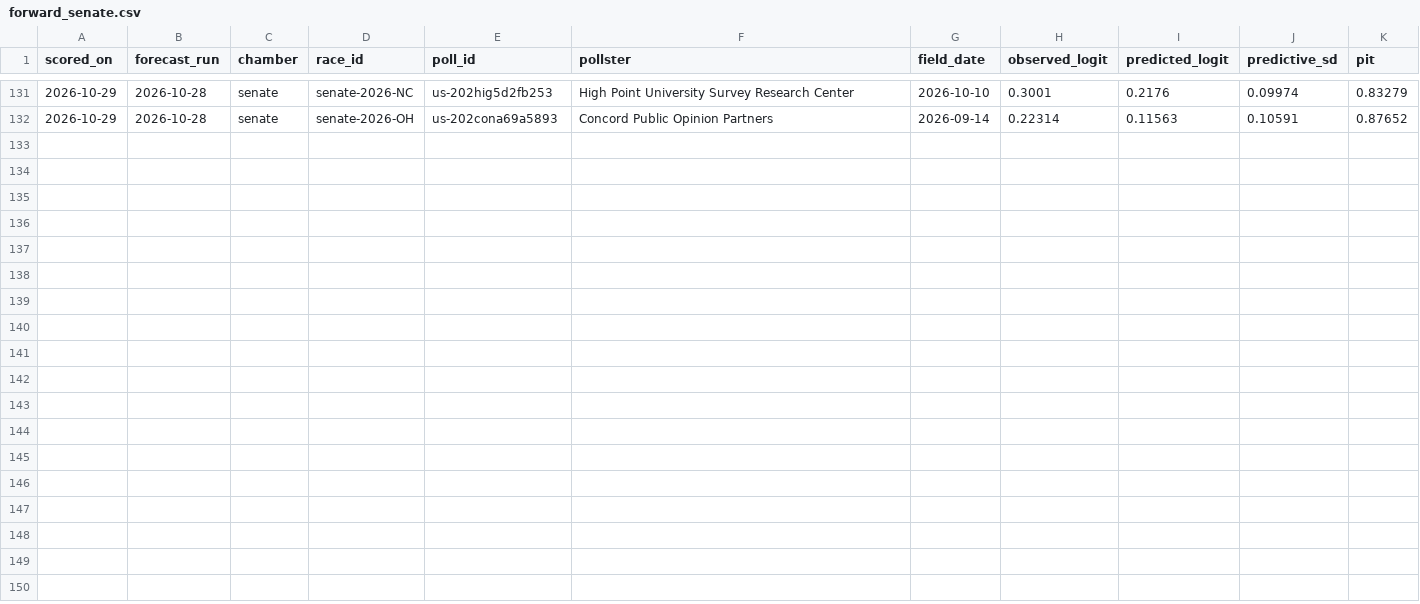
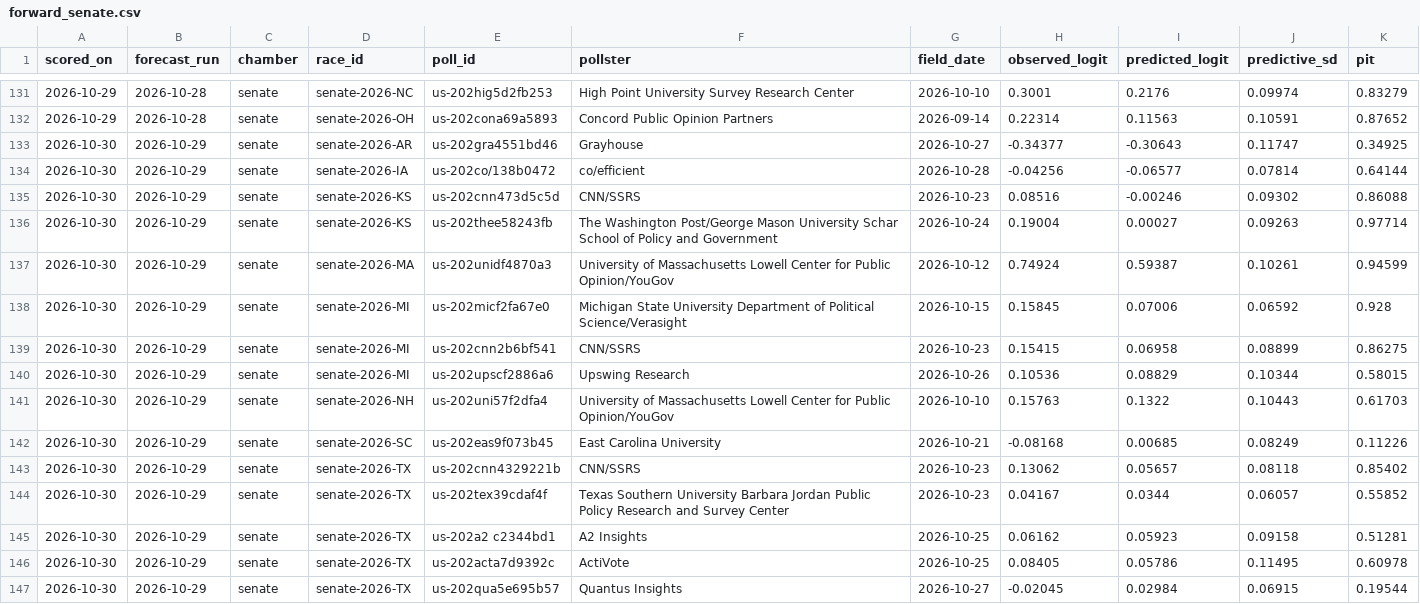
Before and after one commit to whyalwaysrose/midterms-forecast, a CSV file: data/calibration/forward_senate.csv, drawn as a sheet; only a part is shown, gaps mark what is left out; the diff names each change by its address in the sheet, - before the commit and + after, or states it on an @@ line.

```diff
--- a/data/calibration/forward_senate.csv
+++ b/data/calibration/forward_senate.csv
+row 133: 2026-10-30 | 2026-10-29 | senate | senate-2026-AR | us-202gra4551bd46 | Grayhouse | 2026-10-27 | -0.34377 | -0.30643 | 0.11747 | 0.34925
+row 134: 2026-10-30 | 2026-10-29 | senate | senate-2026-IA | us-202co/138b0472 | co/efficient | 2026-10-28 | -0.04256 | -0.06577 | 0.07814 | 0.64144
+row 135: 2026-10-30 | 2026-10-29 | senate | senate-2026-KS | us-202cnn473d5c5d | CNN/SSRS | 2026-10-23 | 0.08516 | -0.00246 | 0.09302 | 0.86088
+row 136: 2026-10-30 | 2026-10-29 | senate | senate-2026-KS | us-202thee58243fb | The Washington Post/George Mason University Schar School of Policy and Government | 2026-10-24 | 0.19004 | 0.00027 | 0.09263 | 0.97714
+row 137: 2026-10-30 | 2026-10-29 | senate | senate-2026-MA | us-202unidf4870a3 | University of Massachusetts Lowell Center for Public Opinion/YouGov | 2026-10-12 | 0.74924 | 0.59387 | 0.10261 | 0.94599
+row 138: 2026-10-30 | 2026-10-29 | senate | senate-2026-MI | us-202micf2fa67e0 | Michigan State University Department of Political Science/Verasight | 2026-10-15 | 0.15845 | 0.07006 | 0.06592 | 0.928
+row 139: 2026-10-30 | 2026-10-29 | senate | senate-2026-MI | us-202cnn2b6bf541 | CNN/SSRS | 2026-10-23 | 0.15415 | 0.06958 | 0.08899 | 0.86275
+row 140: 2026-10-30 | 2026-10-29 | senate | senate-2026-MI | us-202upscf2886a6 | Upswing Research | 2026-10-26 | 0.10536 | 0.08829 | 0.10344 | 0.58015
+row 141: 2026-10-30 | 2026-10-29 | senate | senate-2026-NH | us-202uni57f2dfa4 | University of Massachusetts Lowell Center for Public Opinion/YouGov | 2026-10-10 | 0.15763 | 0.1322 | 0.10443 | 0.61703
+row 142: 2026-10-30 | 2026-10-29 | senate | senate-2026-SC | us-202eas9f073b45 | East Carolina University | 2026-10-21 | -0.08168 | 0.00685 | 0.08249 | 0.11226
+row 143: 2026-10-30 | 2026-10-29 | senate | senate-2026-TX | us-202cnn4329221b | CNN/SSRS | 2026-10-23 | 0.13062 | 0.05657 | 0.08118 | 0.85402
+row 144: 2026-10-30 | 2026-10-29 | senate | senate-2026-TX | us-202tex39cdaf4f | Texas Southern University Barbara Jordan Public Policy Research and Survey Center | 2026-10-23 | 0.04167 | 0.0344 | 0.06057 | 0.55852
+row 145: 2026-10-30 | 2026-10-29 | senate | senate-2026-TX | us-202a2 c2344bd1 | A2 Insights | 2026-10-25 | 0.06162 | 0.05923 | 0.09158 | 0.51281
+row 146: 2026-10-30 | 2026-10-29 | senate | senate-2026-TX | us-202acta7d9392c | ActiVote | 2026-10-25 | 0.08405 | 0.05786 | 0.11495 | 0.60978
+row 147: 2026-10-30 | 2026-10-29 | senate | senate-2026-TX | us-202qua5e695b57 | Quantus Insights | 2026-10-27 | -0.02045 | 0.02984 | 0.06915 | 0.19544
```
Also changed, not shown: data/calibration/forward_house.csv, 16 other files.
